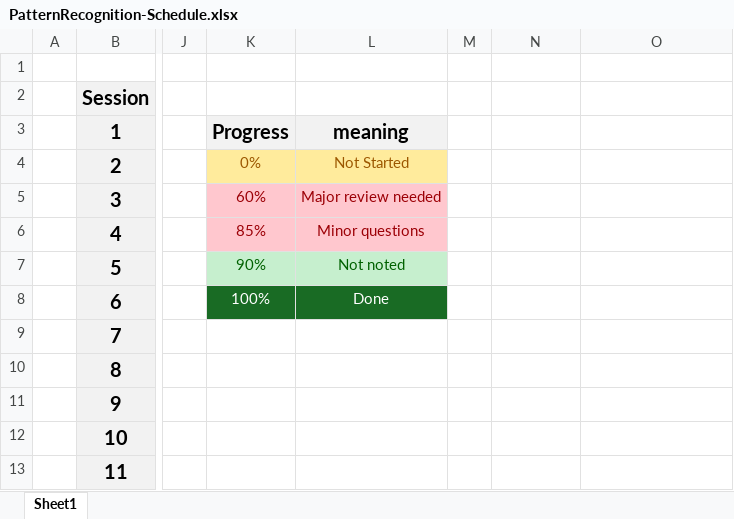
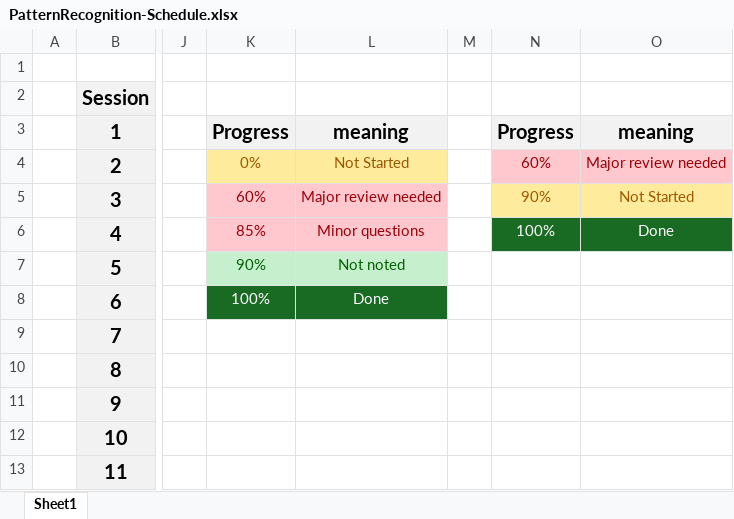
Before and after one commit to UDynamic/PHD-exam-preparation, an Excel workbook: PatternRecognition-Schedule.xlsx, sheet Sheet1, drawn as a sheet; only a part is shown, gaps mark what is left out; values as stored, in another font and other column widths than the file's, no borders; conditional formats not drawn; the diff names each change by its address in the sheet, - before the commit and + after, or states it on an @@ line.

Commit message:
new color coding for the subjects focusing on completion

```diff
--- a/PatternRecognition-Schedule.xlsx (sheet Sheet1)
+++ b/PatternRecognition-Schedule.xlsx (sheet Sheet1)
-N3: (empty)
+N3: Progress
-N3:O3 fill: none
+N3:O3 fill: #F2F2F2
-O3: (empty)
+O3: meaning
-N4: (empty)
+N4: 60%
-N4:O4 fill: none
+N4:O4 fill: #FFC7CE
-O4: (empty)
+O4: Major review needed
-N5: (empty)
+N5: 90%
-N5:O5 fill: none
+N5:O5 fill: #FFEB9C
-O5: (empty)
+O5: Not Started
-N6: (empty)
+N6: 100%
-N6:O6 fill: none
+N6:O6 fill: #196B24
-O6: (empty)
+O6: Done
```
